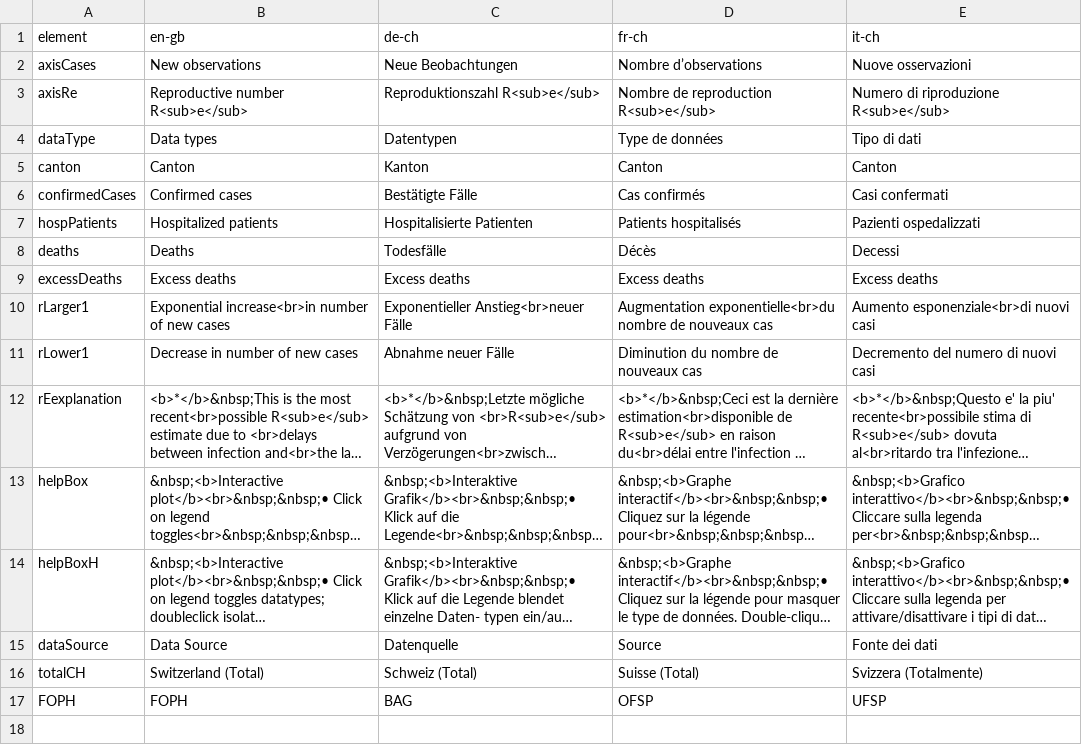
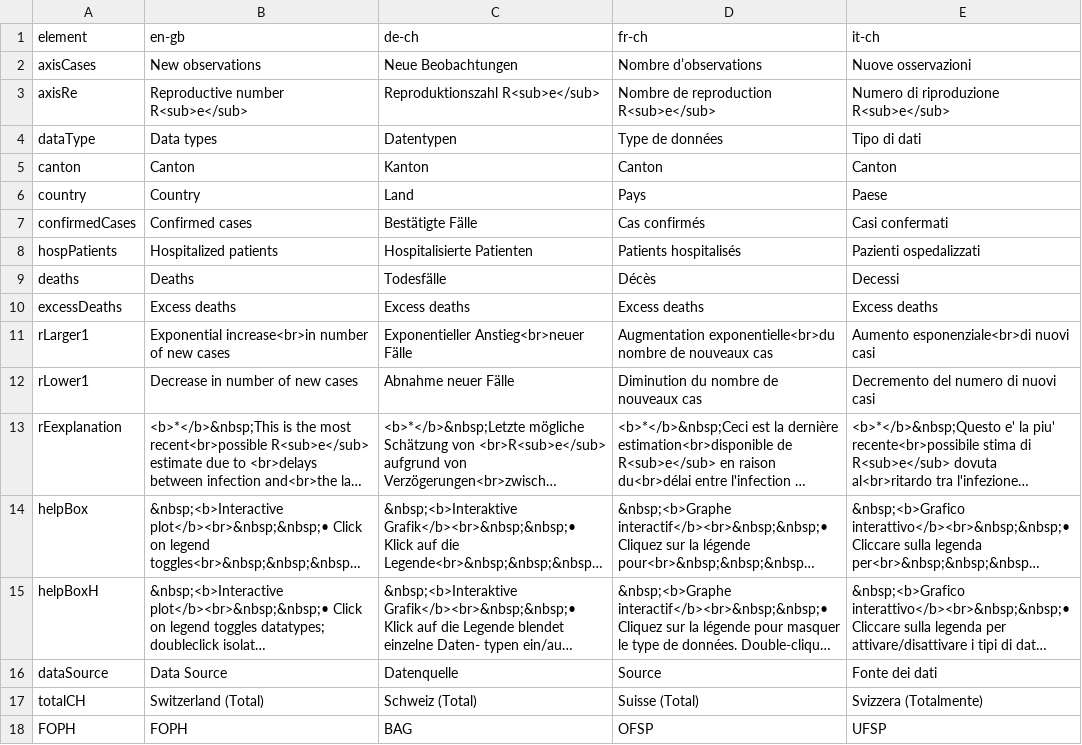
Before and after one commit to covid-19-Re/shiny-dailyRe, a CSV file: app/data/translations.csv, drawn as a sheet; long unchanged cells end in …; the diff names each change by its address in the sheet, - before the commit and + after, or states it on an @@ line.

```diff
--- a/app/data/translations.csv
+++ b/app/data/translations.csv
+row 6: country | Country | Land | Pays | Paese
```
Also changed, not shown: 2 other files.
